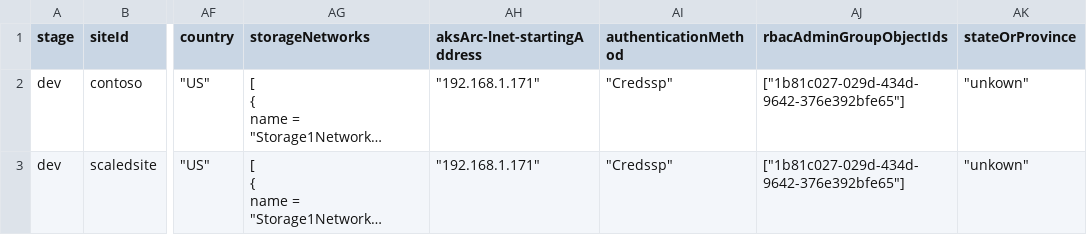
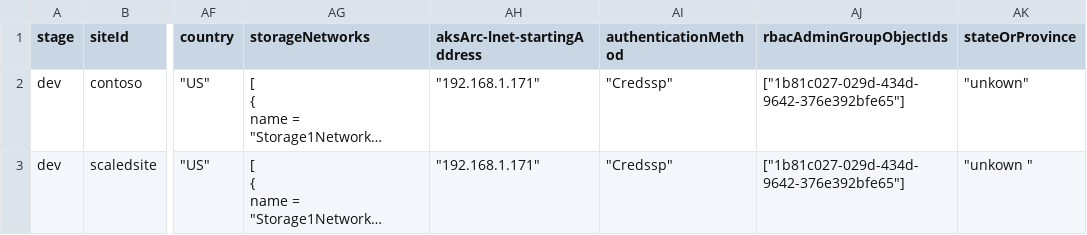
Before and after one commit to qfai/contoso-demo, a CSV file: .azure/scale.csv, drawn as a sheet; only a part is shown, gaps mark what is left out; long unchanged cells end in …; the diff covers the shown part only; the diff names each change by its address in the sheet, - before the commit and + after, or states it on an @@ line.

```diff
--- a/.azure/scale.csv
+++ b/.azure/scale.csv
-AK3 (stateOrProvince): "unkown"
+AK3 (stateOrProvince): "unkown "
```
Also changed, not shown: 2 added rows elsewhere in this file, 1 other file.
